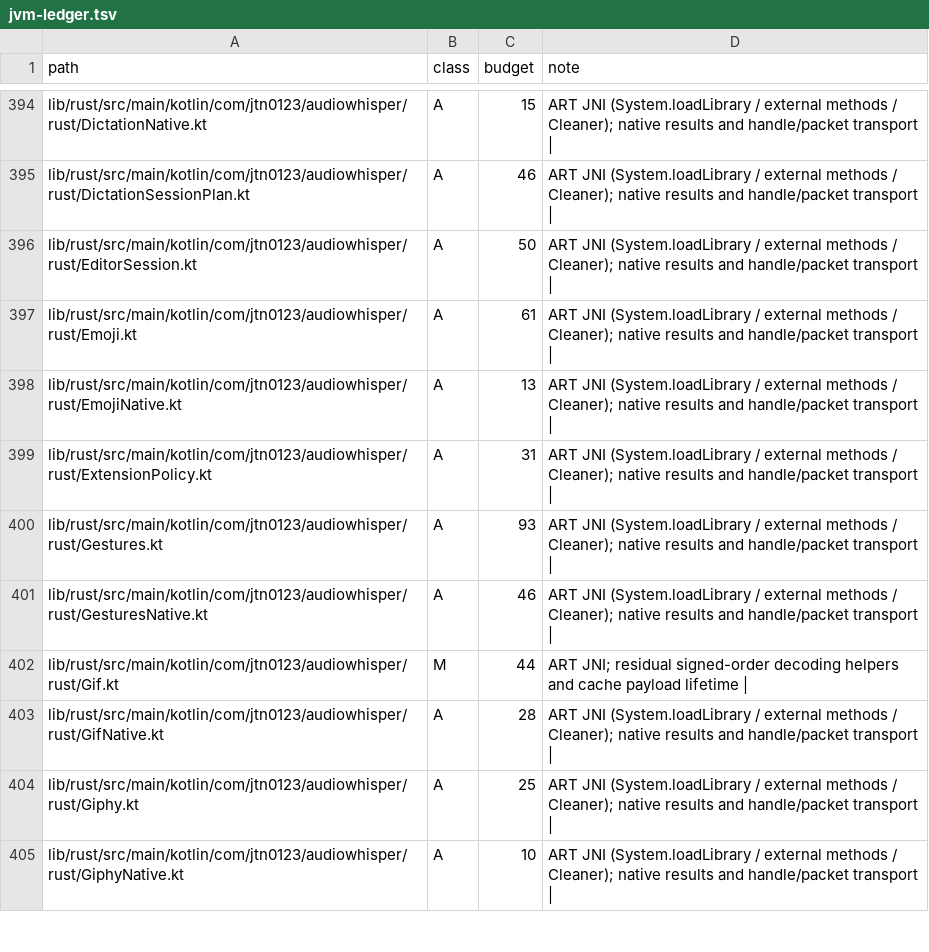
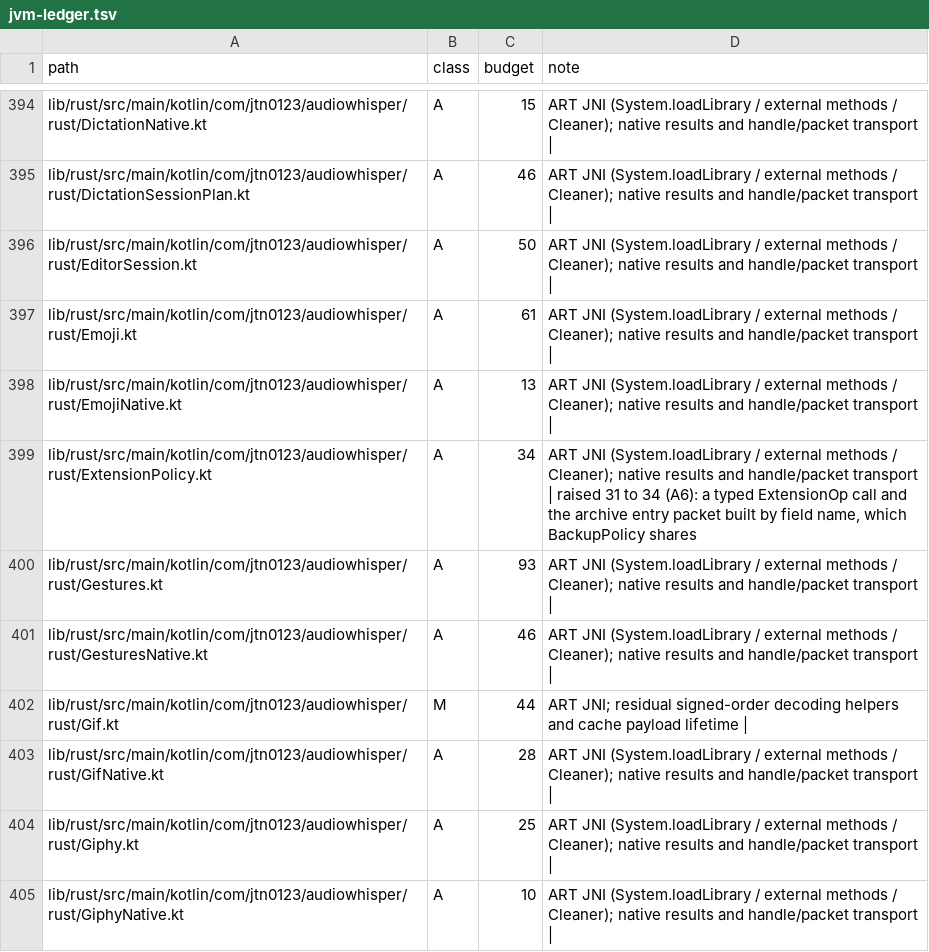
Before and after one commit to jtn0123/AudioWhisper-Keyboard, a TSV file: docs/jvm-ledger.tsv, drawn as a sheet; only a part is shown, gaps mark what is left out.

```diff
--- a/docs/jvm-ledger.tsv
+++ b/docs/jvm-ledger.tsv
@@ -398,3 +398,3 @@ lib/rust/src/main/kotlin/com/jtn0123/audiowhisper/rust/Emoji.kt	A	61	ART JNI (Sy
 lib/rust/src/main/kotlin/com/jtn0123/audiowhisper/rust/EmojiNative.kt	A	13	ART JNI (System.loadLibrary / external methods / Cleaner); native results and handle/packet transport |
-lib/rust/src/main/kotlin/com/jtn0123/audiowhisper/rust/ExtensionPolicy.kt	A	31	ART JNI (System.loadLibrary / external methods / Cleaner); native results and handle/packet transport |
+lib/rust/src/main/kotlin/com/jtn0123/audiowhisper/rust/ExtensionPolicy.kt	A	34	ART JNI (System.loadLibrary / external methods / Cleaner); native results and handle/packet transport | raised 31 to 34 (A6): a typed ExtensionOp call and the archive entry packet built by field name, which BackupPolicy shares
 lib/rust/src/main/kotlin/com/jtn0123/audiowhisper/rust/Gestures.kt	A	93	ART JNI (System.loadLibrary / external methods / Cleaner); native results and handle/packet transport |
```
Also changed, not shown: 22 other files.
